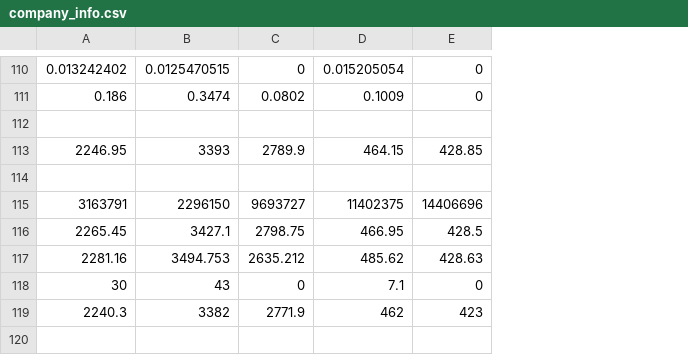
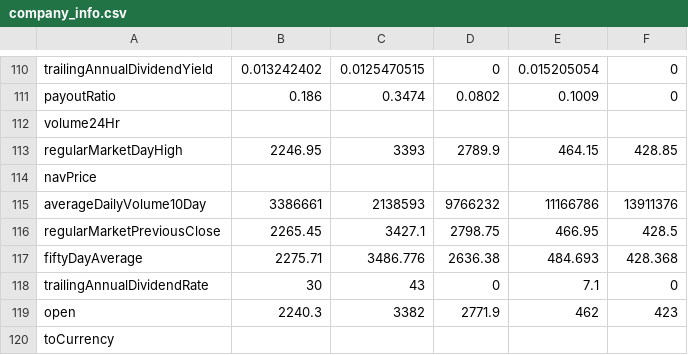
Before and after one commit to Kantubhukta-Hemanth/Stock-Market-Price-Prediction-Responsive-Website, a CSV file: static/database/company_info.csv, drawn as a sheet; only a part is shown, gaps mark what is left out; removed rows and columns are numbered as before the commit, all else as after; the diff covers the shown part only; the diff names each change by its address in the sheet, - before the commit and + after, or states it on an @@ line.

```diff
--- a/static/database/company_info.csv
+++ b/static/database/company_info.csv
+column A, rows 110-114: trailingAnnualDividendYield | payoutRatio | volume24Hr | regularMarketDayHigh | navPrice; row 116: regularMarketPreviousClose; rows 118-120: trailingAnnualDividendRate | open | toCurrency
-row 115: 3163791 | 2296150 | 9693727 | 11402375 | 14406696
+row 115: averageDailyVolume10Day | 3386661 | 2138593 | 9766232 | 11166786 | 13911376
-row 117: 2281.16 | 3494.753 | 2635.212 | 485.62 | 428.63
+row 117: fiftyDayAverage | 2275.71 | 3486.776 | 2636.38 | 484.693 | 428.368
```
Also changed, not shown: 10 added rows, 10 removed rows and 6 edited cells elsewhere in this file, static/database/standard/HDFC.NS.csv, static/database/standard/RELIANCE.NS.csv, 11 other files.
